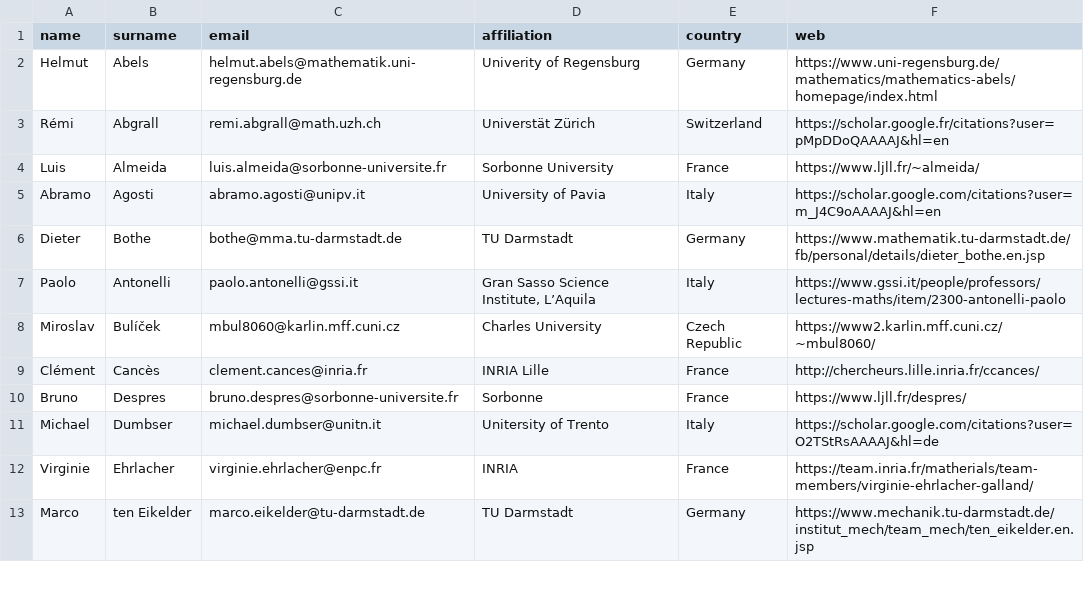
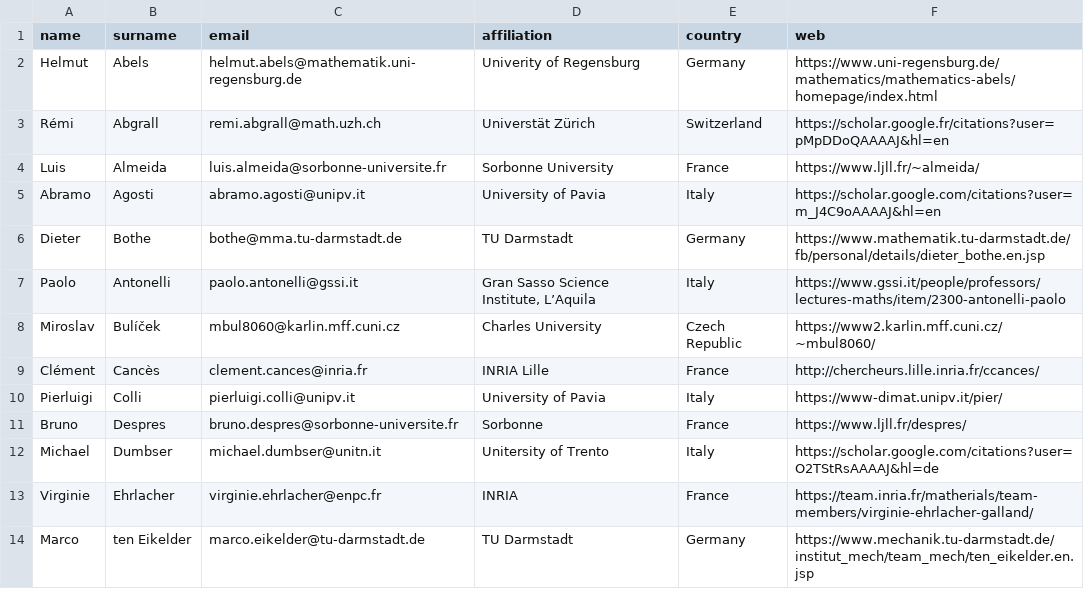
Before and after one commit to ems-tag-mixtures/ems-tag-mixtures.github.io, a CSV file: _data/tag-mixtures-supporters-to-export.csv, drawn as a sheet; only a part is shown.

Commit message:
Pierluigi Colli.

```diff
--- a/_data/tag-mixtures-supporters-to-export.csv
+++ b/_data/tag-mixtures-supporters-to-export.csv
@@ -9,2 +9,3 @@ Miroslav,Bulíček,mbul8060@karlin.mff.cuni.cz,Charles University,Czech Republic
 Clément,Cancès,clement.cances@inria.fr,INRIA Lille,France,http://chercheurs.lille.inria.fr/ccances/
+Pierluigi,Colli,pierluigi.colli@unipv.it,University of Pavia,Italy,https://www-dimat.unipv.it/pier/
 Bruno,Despres,bruno.despres@sorbonne-universite.fr,Sorbonne,France,https://www.ljll.fr/despres/
```
